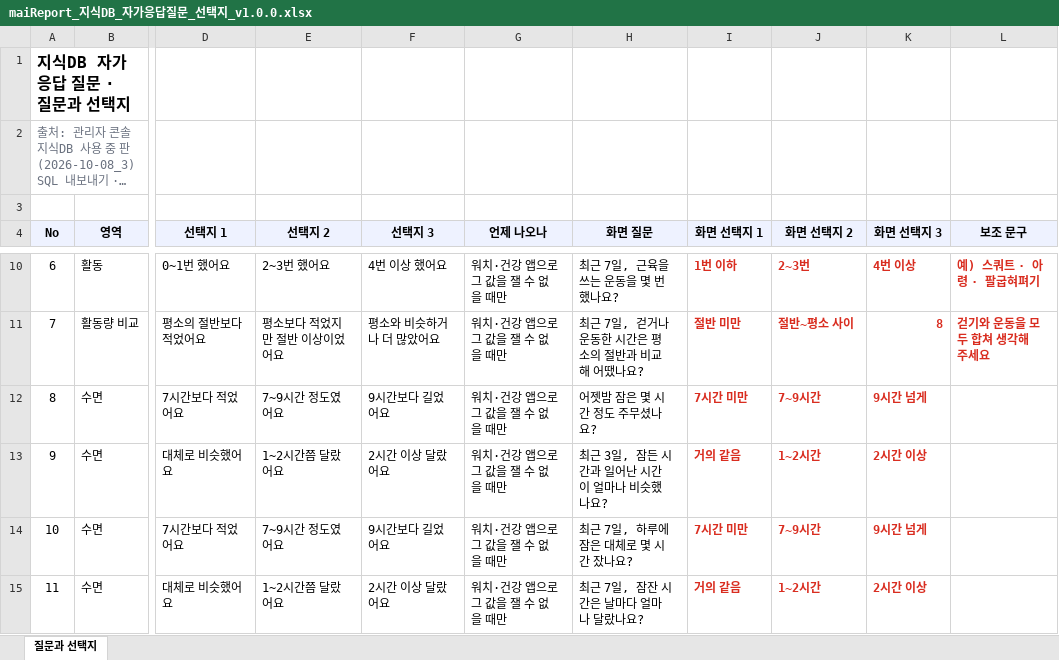
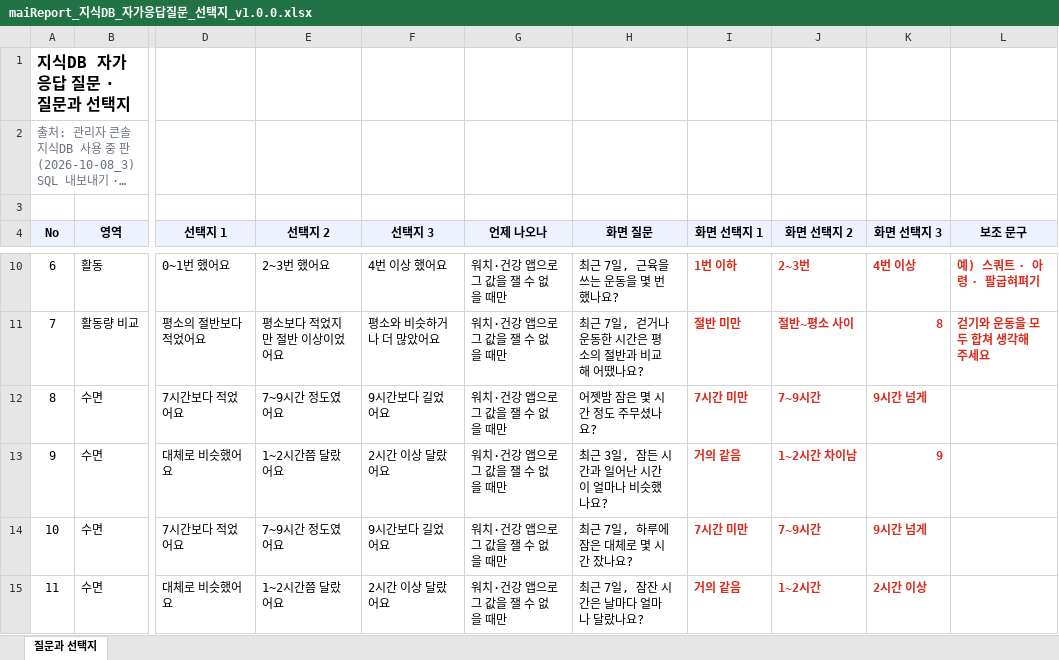
Before and after one commit to srleeinkorea/Project_maiReport, an Excel workbook: docs/엔진/코칭목표/지식DB/maiReport_지식DB_자가응답질문_선택지_v1.0.0.xlsx, sheet 질문과 선택지, drawn as a sheet; only a part is shown, gaps mark what is left out; long unchanged cells end in …; values as stored, in another font and other column widths than the file's, no borders; the diff names each change by its address in the sheet, - before the commit and + after, or states it on an @@ line.

```diff
--- a/docs/엔진/코칭목표/지식DB/maiReport_지식DB_자가응답질문_선택지_v1.0.0.xlsx (sheet 질문과 선택지)
+++ b/docs/엔진/코칭목표/지식DB/maiReport_지식DB_자가응답질문_선택지_v1.0.0.xlsx (sheet 질문과 선택지)
-J13 (화면 선택지 2): 1~2시간
+J13 (화면 선택지 2): 1~2시간 차이남
-K13 (화면 선택지 3): 2시간 이상
+K13 (화면 선택지 3): 9
```
Also changed, not shown: docs/화면/10_홈탭/maiReport_홈_오늘의질문_문구_v1.0.0.xlsx, 1 other file.
